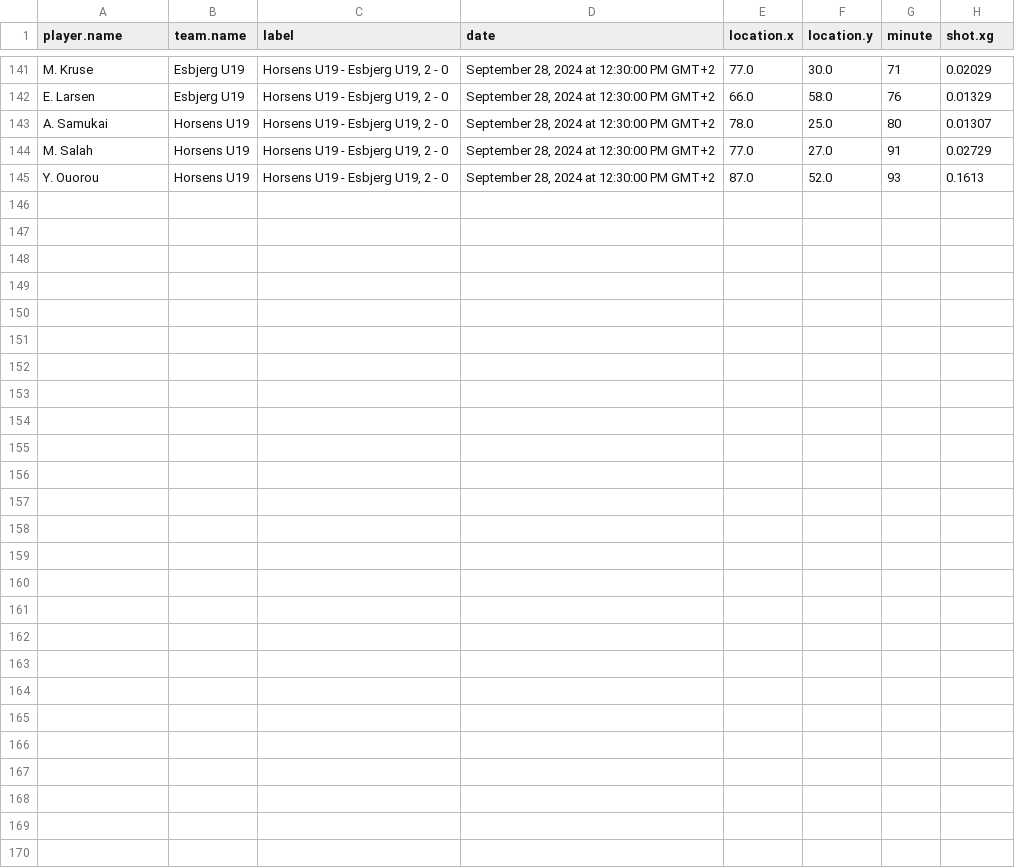
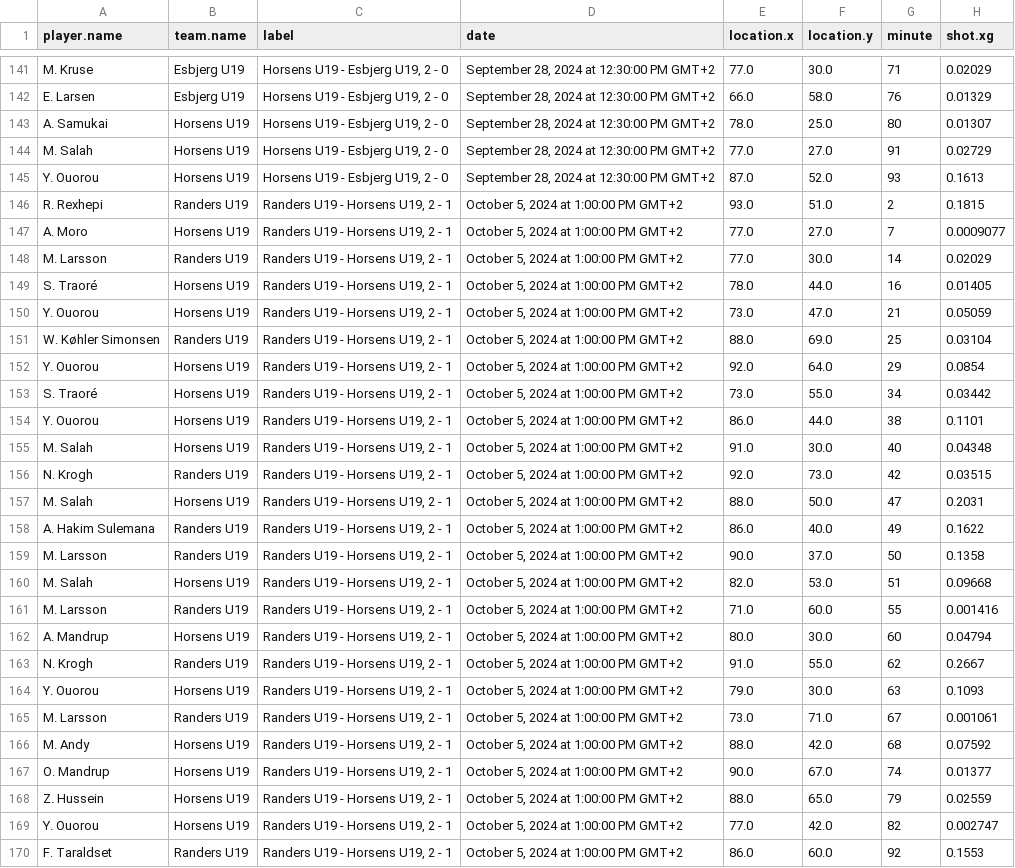
Before and after one commit to AC-Horsens/AC-Horsens-U19, a CSV file: xg_agg.csv, drawn as a sheet; only a part is shown, gaps mark what is left out; the diff names each change by its address in the sheet, - before the commit and + after, or states it on an @@ line.

```diff
--- a/xg_agg.csv
+++ b/xg_agg.csv
+row 146: R. Rexhepi | Randers U19 | Randers U19 - Horsens U19, 2 - 1 | October 5, 2024 at 1:00:00 PM GMT+2 | 93.0 | 51.0 | 2 | 0.1815
+row 147: A. Moro | Horsens U19 | Randers U19 - Horsens U19, 2 - 1 | October 5, 2024 at 1:00:00 PM GMT+2 | 77.0 | 27.0 | 7 | 0.0009077
+row 148: M. Larsson | Randers U19 | Randers U19 - Horsens U19, 2 - 1 | October 5, 2024 at 1:00:00 PM GMT+2 | 77.0 | 30.0 | 14 | 0.02029
+row 149: S. Traoré | Horsens U19 | Randers U19 - Horsens U19, 2 - 1 | October 5, 2024 at 1:00:00 PM GMT+2 | 78.0 | 44.0 | 16 | 0.01405
+row 150: Y. Ouorou | Horsens U19 | Randers U19 - Horsens U19, 2 - 1 | October 5, 2024 at 1:00:00 PM GMT+2 | 73.0 | 47.0 | 21 | 0.05059
+row 151: W. Køhler Simonsen | Randers U19 | Randers U19 - Horsens U19, 2 - 1 | October 5, 2024 at 1:00:00 PM GMT+2 | 88.0 | 69.0 | 25 | 0.03104
+row 152: Y. Ouorou | Horsens U19 | Randers U19 - Horsens U19, 2 - 1 | October 5, 2024 at 1:00:00 PM GMT+2 | 92.0 | 64.0 | 29 | 0.0854
+row 153: S. Traoré | Horsens U19 | Randers U19 - Horsens U19, 2 - 1 | October 5, 2024 at 1:00:00 PM GMT+2 | 73.0 | 55.0 | 34 | 0.03442
+row 154: Y. Ouorou | Horsens U19 | Randers U19 - Horsens U19, 2 - 1 | October 5, 2024 at 1:00:00 PM GMT+2 | 86.0 | 44.0 | 38 | 0.1101
+row 155: M. Salah | Horsens U19 | Randers U19 - Horsens U19, 2 - 1 | October 5, 2024 at 1:00:00 PM GMT+2 | 91.0 | 30.0 | 40 | 0.04348
+row 156: N. Krogh | Randers U19 | Randers U19 - Horsens U19, 2 - 1 | October 5, 2024 at 1:00:00 PM GMT+2 | 92.0 | 73.0 | 42 | 0.03515
+row 157: M. Salah | Horsens U19 | Randers U19 - Horsens U19, 2 - 1 | October 5, 2024 at 1:00:00 PM GMT+2 | 88.0 | 50.0 | 47 | 0.2031
+row 158: A. Hakim Sulemana | Randers U19 | Randers U19 - Horsens U19, 2 - 1 | October 5, 2024 at 1:00:00 PM GMT+2 | 86.0 | 40.0 | 49 | 0.1622
+row 159: M. Larsson | Randers U19 | Randers U19 - Horsens U19, 2 - 1 | October 5, 2024 at 1:00:00 PM GMT+2 | 90.0 | 37.0 | 50 | 0.1358
+row 160: M. Salah | Horsens U19 | Randers U19 - Horsens U19, 2 - 1 | October 5, 2024 at 1:00:00 PM GMT+2 | 82.0 | 53.0 | 51 | 0.09668
+row 161: M. Larsson | Randers U19 | Randers U19 - Horsens U19, 2 - 1 | October 5, 2024 at 1:00:00 PM GMT+2 | 71.0 | 60.0 | 55 | 0.001416
+row 162: A. Mandrup | Horsens U19 | Randers U19 - Horsens U19, 2 - 1 | October 5, 2024 at 1:00:00 PM GMT+2 | 80.0 | 30.0 | 60 | 0.04794
+row 163: N. Krogh | Randers U19 | Randers U19 - Horsens U19, 2 - 1 | October 5, 2024 at 1:00:00 PM GMT+2 | 91.0 | 55.0 | 62 | 0.2667
+row 164: Y. Ouorou | Horsens U19 | Randers U19 - Horsens U19, 2 - 1 | October 5, 2024 at 1:00:00 PM GMT+2 | 79.0 | 30.0 | 63 | 0.1093
+row 165: M. Larsson | Randers U19 | Randers U19 - Horsens U19, 2 - 1 | October 5, 2024 at 1:00:00 PM GMT+2 | 73.0 | 71.0 | 67 | 0.001061
+row 166: M. Andy | Horsens U19 | Randers U19 - Horsens U19, 2 - 1 | October 5, 2024 at 1:00:00 PM GMT+2 | 88.0 | 42.0 | 68 | 0.07592
+row 167: O. Mandrup | Horsens U19 | Randers U19 - Horsens U19, 2 - 1 | October 5, 2024 at 1:00:00 PM GMT+2 | 90.0 | 67.0 | 74 | 0.01377
+row 168: Z. Hussein | Horsens U19 | Randers U19 - Horsens U19, 2 - 1 | October 5, 2024 at 1:00:00 PM GMT+2 | 88.0 | 65.0 | 79 | 0.02559
+row 169: Y. Ouorou | Horsens U19 | Randers U19 - Horsens U19, 2 - 1 | October 5, 2024 at 1:00:00 PM GMT+2 | 77.0 | 42.0 | 82 | 0.002747
+row 170: F. Taraldset | Randers U19 | Randers U19 - Horsens U19, 2 - 1 | October 5, 2024 at 1:00:00 PM GMT+2 | 86.0 | 60.0 | 92 | 0.1553
```
Also changed, not shown: PPDA.csv, penalty_area_entry_counts.csv, 6 other files.
